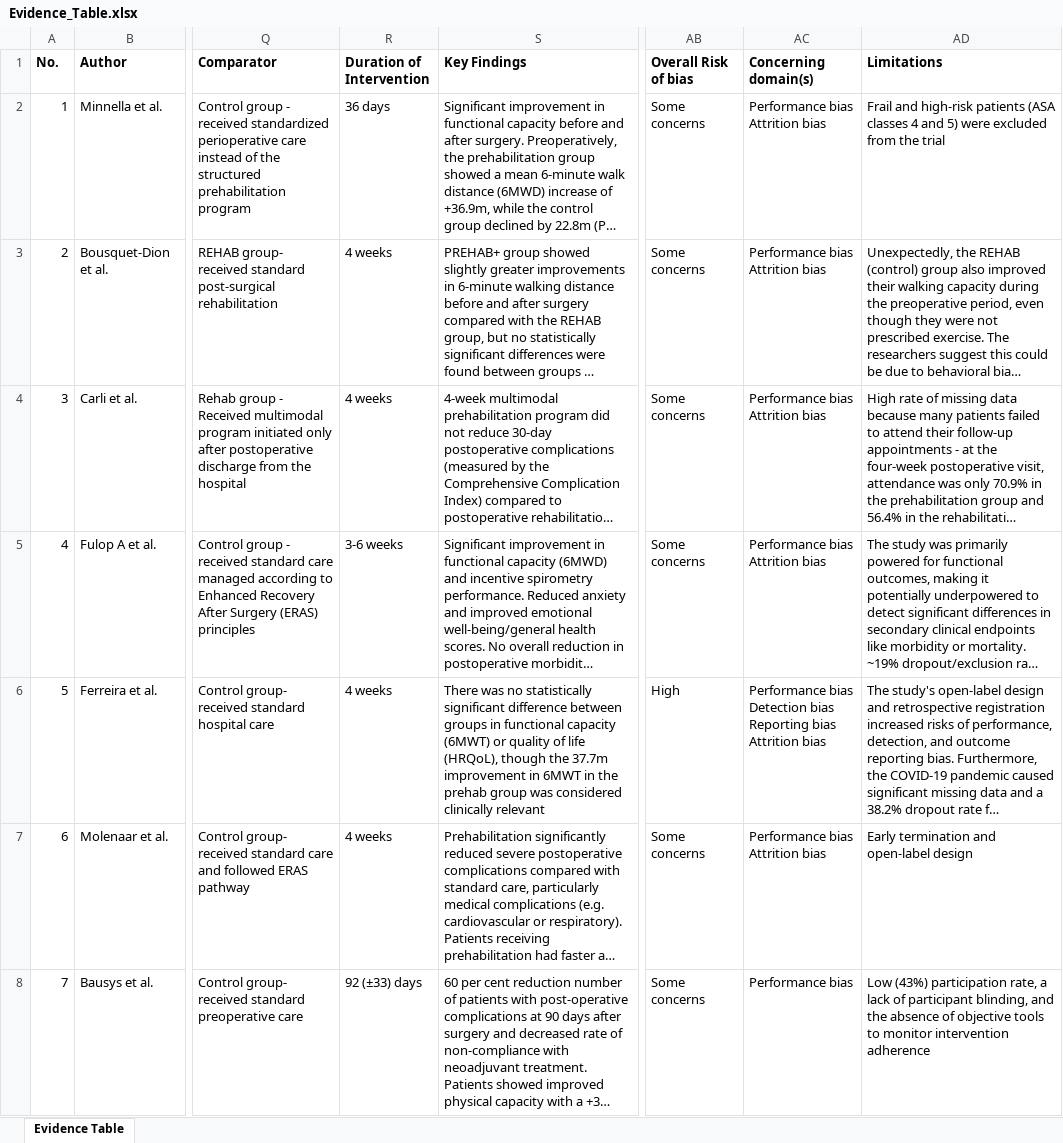
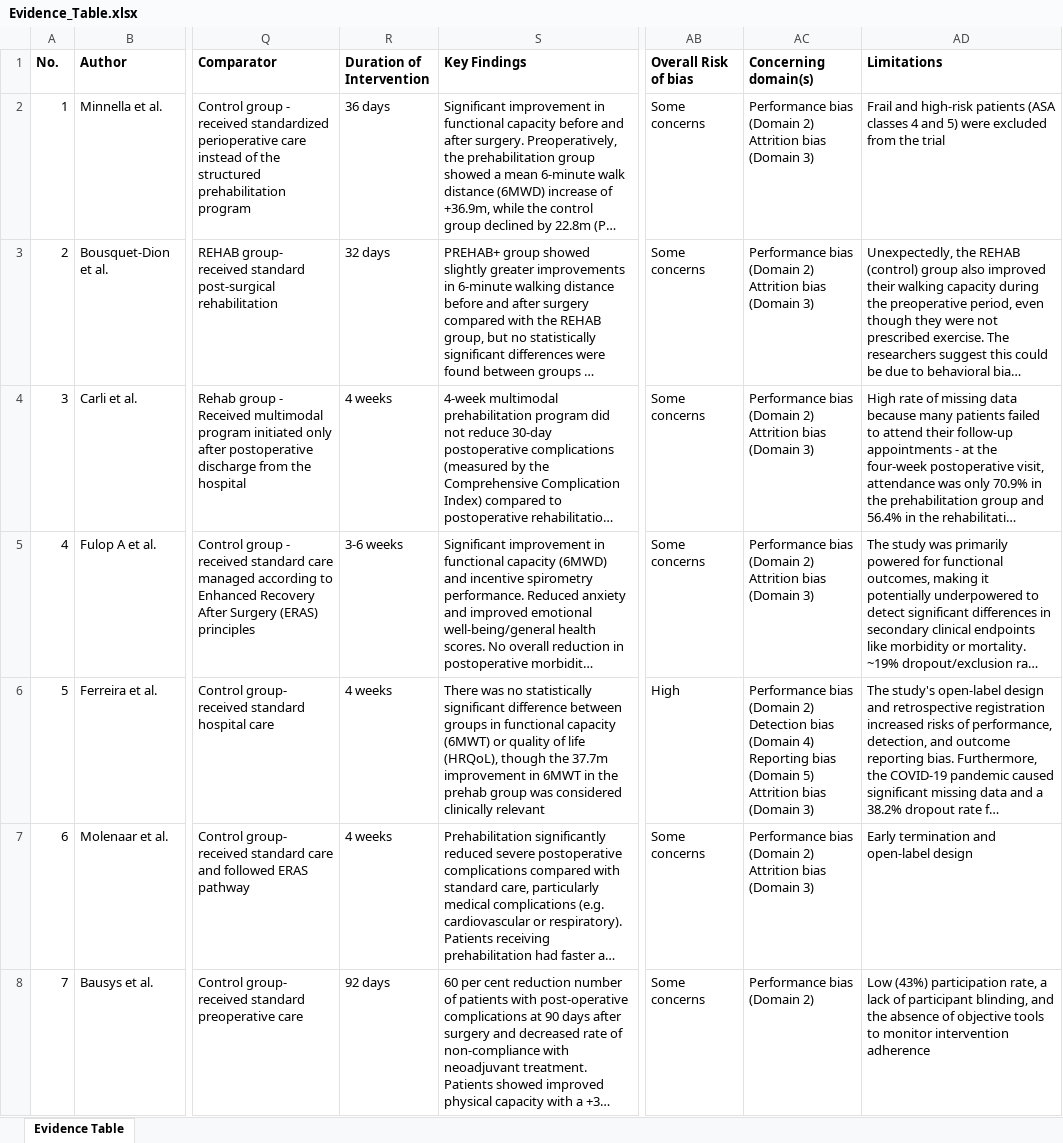
Before and after one commit to saramanaye/cancer_nutrition_evidence_review, an Excel workbook: data/Evidence_Table.xlsx, sheet Evidence Table, drawn as a sheet; only a part is shown, gaps mark what is left out; long unchanged cells end in …; values as stored, in another font and other column widths than the file's, no borders; ↵ is a line break in a cell; the diff covers the shown part only; the diff names each change by its address in the sheet, - before the commit and + after, or states it on an @@ line.

Commit message:
add evidence gap map
update evidence table (RoB domains)

```diff
--- a/data/Evidence_Table.xlsx (sheet Evidence Table)
+++ b/data/Evidence_Table.xlsx (sheet Evidence Table)
-AC2:AC5 (Concerning domain(s)): Performance bias ↵ Attrition bias
+AC2:AC5 (Concerning domain(s)): Performance bias (Domain 2) ↵ Attrition bias (Domain 3)
-R3 (Duration of Intervention): 4 weeks
+R3 (Duration of Intervention): 32 days
-AC6 (Concerning domain(s)): Performance bias ↵ Detection bias ↵ Reporting bias ↵ Attrition bias
+AC6 (Concerning domain(s)): Performance bias (Domain 2) ↵ Detection bias (Domain 4) ↵ Reporting bias (Domain 5) ↵ Attrition bias (Domain 3)
-AC7 (Concerning domain(s)): Performance bias ↵ Attrition bias
+AC7 (Concerning domain(s)): Performance bias (Domain 2) ↵ Attrition bias (Domain 3)
-R8 (Duration of Intervention): 92 (±33) days
+R8 (Duration of Intervention): 92 days
-AC8 (Concerning domain(s)): Performance bias
+AC8 (Concerning domain(s)): Performance bias (Domain 2)
```
Also changed, not shown: 21 edited cells elsewhere in this sheet.
